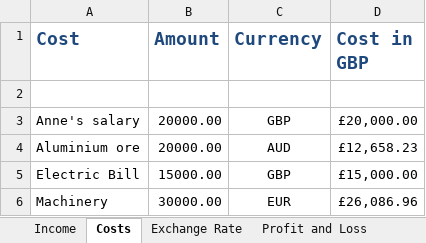
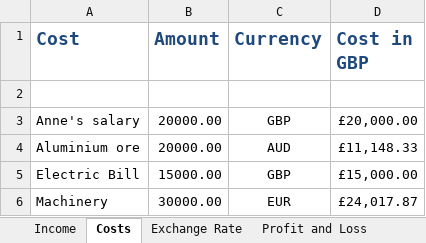
Before and after one commit to robert-impey/CodingExperiments, an Excel workbook: ms-office/Export Factory.xlsx, sheet Costs, drawn as a sheet; values as stored, in another font and other column widths than the file's, no borders; the diff names each change by its address in the sheet, - before the commit and + after, or states it on an @@ line.

```diff
--- a/ms-office/Export Factory.xlsx (sheet Costs)
+++ b/ms-office/Export Factory.xlsx (sheet Costs)
-D4 (Cost in GBP): £12,658.23
+D4 (Cost in GBP): £11,148.33
-D6 (Cost in GBP): £26,086.96
+D6 (Cost in GBP): £24,017.87
```
Also changed, not shown: sheet Profit and Loss, sheet Exchange Rate, sheet Income.
